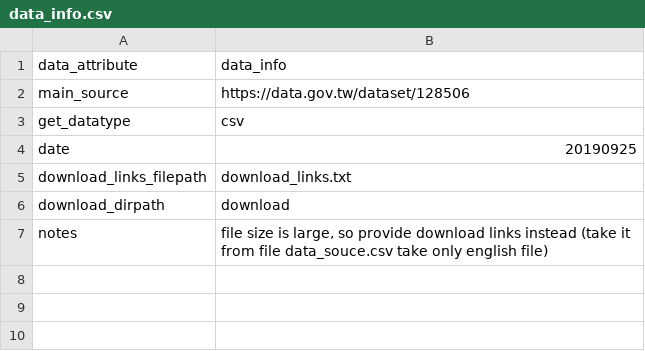
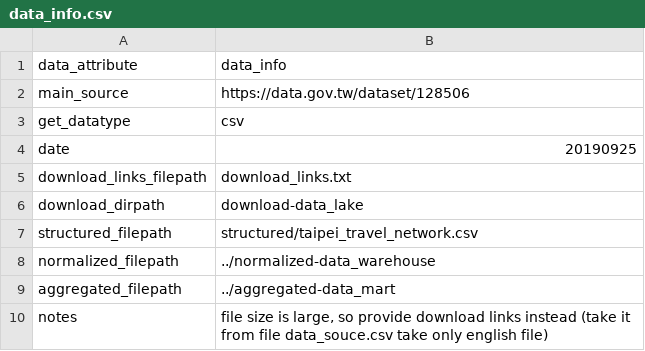
Before and after one commit to curiouslaw/2019_insight_entrepreneur_taipei, a CSV file: data/taipei_travel_network/data_info.csv, drawn as a sheet.

Commit message:
Rename on type of data point to add more educational information

```diff
--- a/data/taipei_travel_network/data_info.csv
+++ b/data/taipei_travel_network/data_info.csv
@@ -5,3 +5,6 @@ date,20190925
 download_links_filepath,"download_links.txt"
-download_dirpath,"download"
+download_dirpath,"download-data_lake"
+structured_filepath,"structured/taipei_travel_network.csv"
+normalized_filepath,"../normalized-data_warehouse"
+aggregated_filepath,"../aggregated-data_mart"
 notes,"file size is large, so provide download links instead (take it from file data_souce.csv take only english file)"
```
Also changed, not shown: data/taipei_map_points/data_info.csv, data/taipei_mrt_info/data_info.csv, 13 other files.
